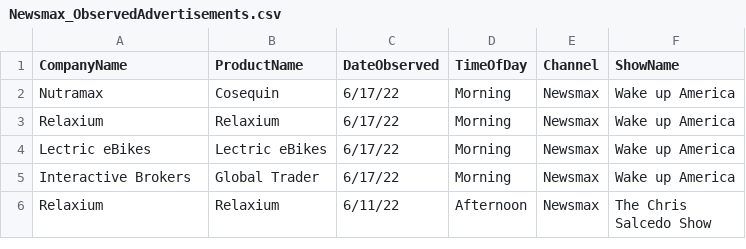
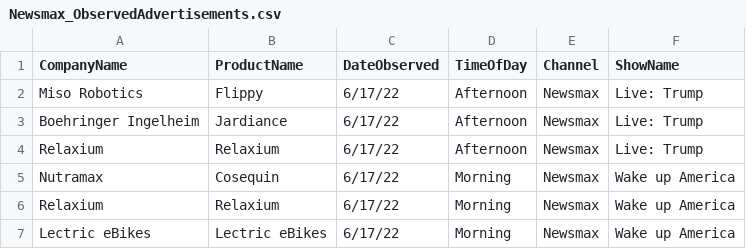
Before and after one commit to whoadvertiseson/whoadvertiseson, a CSV file: Newsmax/Newsmax_ObservedAdvertisements.csv, drawn as a sheet; only a part is shown; the shorter side is filled out with more unchanged rows; the diff names each change by its address in the sheet, - before the commit and + after, or states it on an @@ line.

Commit message:
Add files via upload

```diff
--- a/Newsmax/Newsmax_ObservedAdvertisements.csv
+++ b/Newsmax/Newsmax_ObservedAdvertisements.csv
+row 2: Miso Robotics | Flippy | 6/17/22 | Afternoon | Newsmax | Live: Trump
+row 3: Boehringer Ingelheim | Jardiance | 6/17/22 | Afternoon | Newsmax | Live: Trump
+row 4: Relaxium | Relaxium | 6/17/22 | Afternoon | Newsmax | Live: Trump
```
